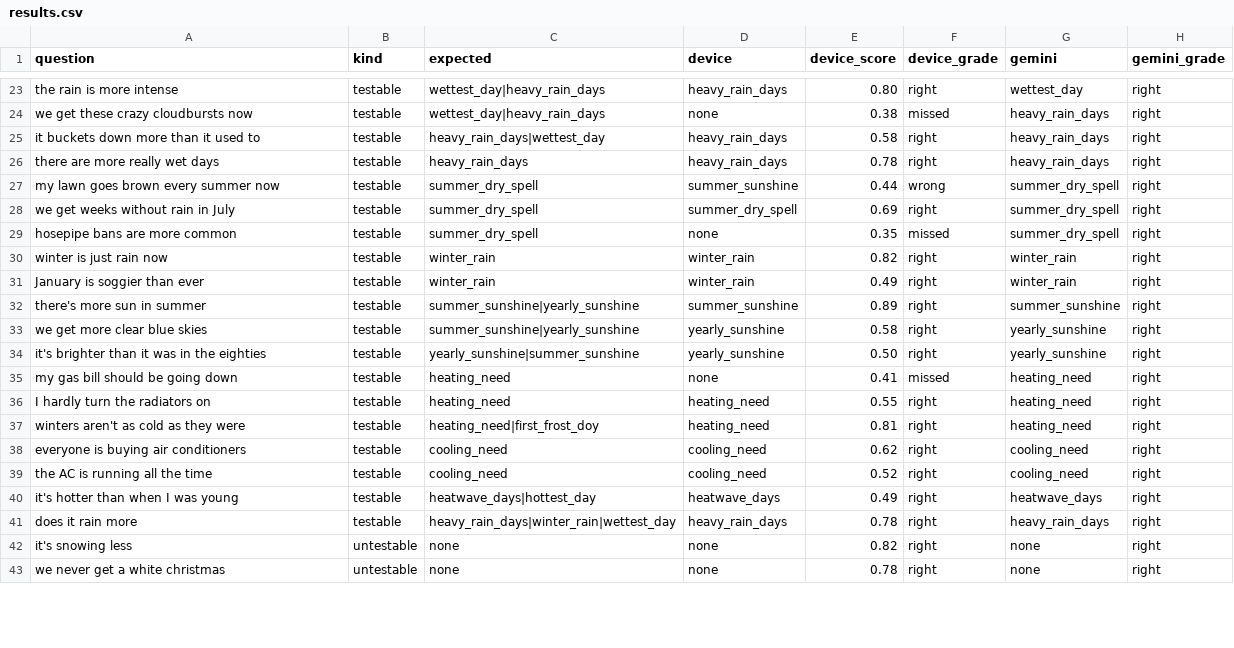
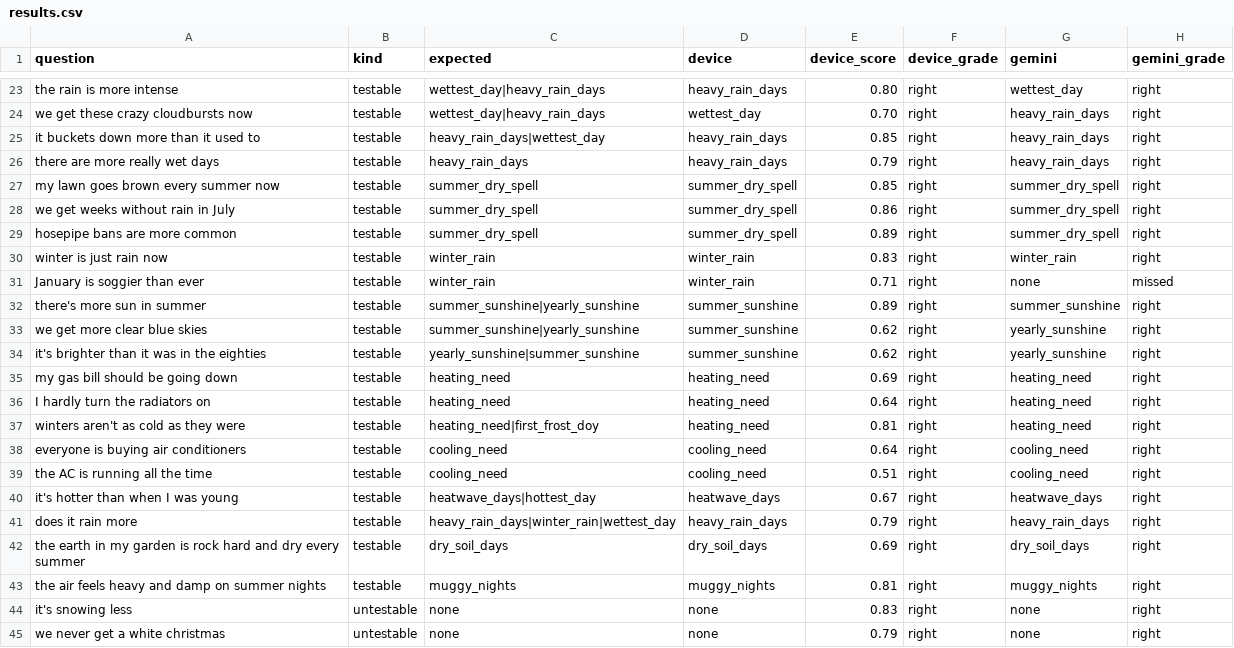
Before and after one commit to NaveenHerath/Mostly-Significant, a CSV file: chat-eval/results.csv, drawn as a sheet; only a part is shown, gaps mark what is left out; addresses are those after the commit; the diff covers the shown part only; the diff names each change by its address in the sheet, - before the commit and + after, or states it on an @@ line.

```diff
--- a/chat-eval/results.csv
+++ b/chat-eval/results.csv
-D24 (device): none
+D24 (device): wettest_day
-E24 (device_score): 0.38
+E24 (device_score): 0.70
-F24 (device_grade): missed
+F24 (device_grade): right
-E25 (device_score): 0.58
+E25 (device_score): 0.85
-E26 (device_score): 0.78
+E26 (device_score): 0.79
-D27 (device): summer_sunshine
+D27 (device): summer_dry_spell
-E27 (device_score): 0.44
+E27 (device_score): 0.85
-F27 (device_grade): wrong
+F27 (device_grade): right
-E28 (device_score): 0.69
+E28 (device_score): 0.86
-D29 (device): none
+D29 (device): summer_dry_spell
-E29 (device_score): 0.35
+E29 (device_score): 0.89
-F29 (device_grade): missed
+F29 (device_grade): right
-E30 (device_score): 0.82
+E30 (device_score): 0.83
-E31 (device_score): 0.49
+E31 (device_score): 0.71
-G31 (gemini): winter_rain
+G31 (gemini): none
-H31 (gemini_grade): right
+H31 (gemini_grade): missed
-D33:D34 (device): yearly_sunshine
+D33:D34 (device): summer_sunshine
-E33 (device_score): 0.58
+E33 (device_score): 0.62
-E34 (device_score): 0.50
+E34 (device_score): 0.62
-D35 (device): none
+D35 (device): heating_need
-E35 (device_score): 0.41
+E35 (device_score): 0.69
-F35 (device_grade): missed
+F35 (device_grade): right
-E36 (device_score): 0.55
+E36 (device_score): 0.64
-E38 (device_score): 0.62
+E38 (device_score): 0.64
-E39 (device_score): 0.52
+E39 (device_score): 0.51
-E40 (device_score): 0.49
+E40 (device_score): 0.67
-E41 (device_score): 0.78
+E41 (device_score): 0.79
+row 42: the earth in my garden is rock hard and dry every summer | testable | dry_soil_days | dry_soil_days | 0.69 | right | dry_soil_days | right
+row 43: the air feels heavy and damp on summer nights | testable | muggy_nights | muggy_nights | 0.81 | right | muggy_nights | right
-E44 (device_score): 0.82
+E44 (device_score): 0.83
-E45 (device_score): 0.78
+E45 (device_score): 0.79
```
Also changed, not shown: 52 edited cells elsewhere in this file, 1 other file.
